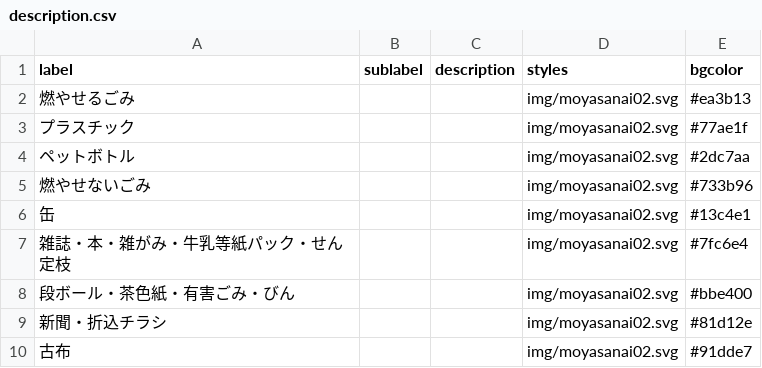
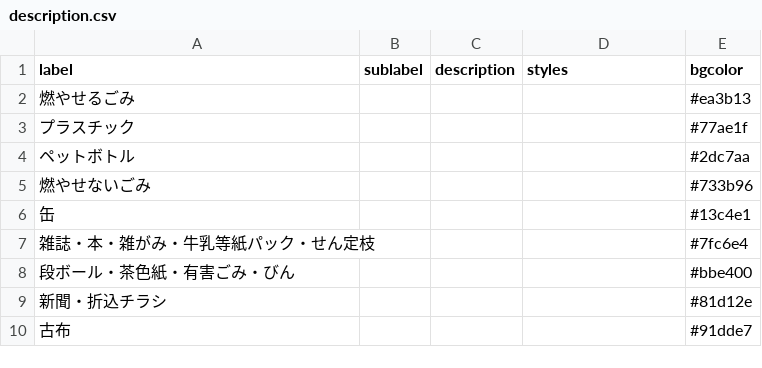
Before and after one commit to tweiapfel/5374, a CSV file: data/description.csv, drawn as a sheet.

Commit message:
Update description.csv

```diff
--- a/data/description.csv
+++ b/data/description.csv
@@ -1,10 +1,10 @@
 label,sublabel,description,styles,bgcolor
-燃やせるごみ,,,img/moyasanai02.svg,#ea3b13
-プラスチック,,,img/moyasanai02.svg,#77ae1f
-ペットボトル,,,img/moyasanai02.svg,#2dc7aa
-燃やせないごみ,,,img/moyasanai02.svg,#733b96
-缶,,,img/moyasanai02.svg,#13c4e1
-雑誌・本・雑がみ・牛乳等紙パック・せん定枝,,,img/moyasanai02.svg,#7fc6e4
-段ボール・茶色紙・有害ごみ・びん,,,img/moyasanai02.svg,#bbe400
-新聞・折込チラシ,,,img/moyasanai02.svg,#81d12e
-古布,,,img/moyasanai02.svg,#91dde7
+燃やせるごみ,,,,#ea3b13
+プラスチック,,,,#77ae1f
+ペットボトル,,,,#2dc7aa
+燃やせないごみ,,,,#733b96
+缶,,,,#13c4e1
+雑誌・本・雑がみ・牛乳等紙パック・せん定枝,,,,#7fc6e4
+段ボール・茶色紙・有害ごみ・びん,,,,#bbe400
+新聞・折込チラシ,,,,#81d12e
+古布,,,,#91dde7
```
